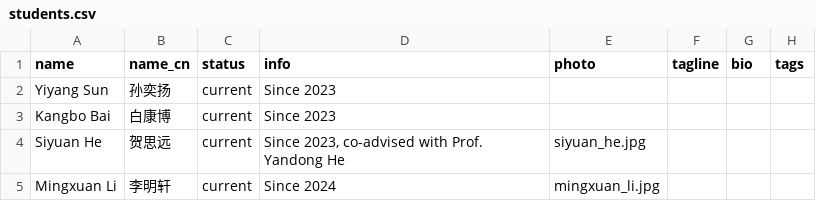
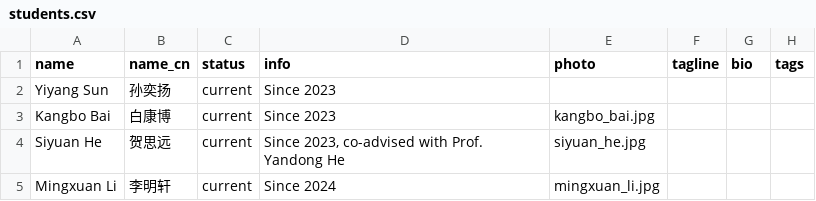
Before and after one commit to pku-pacific-lab/pku-pacific-lab.github.io, a CSV file: data/students.csv, drawn as a sheet; only a part is shown.

Commit message:
Add Kangbo Bai photo

```diff
--- a/data/students.csv
+++ b/data/students.csv
@@ -2,3 +2,3 @@ name,name_cn,status,info,photo,tagline,bio,tags
 Yiyang Sun,孙奕扬,current,Since 2023,,,,
-Kangbo Bai,白康博,current,Since 2023,,,,
+Kangbo Bai,白康博,current,Since 2023,kangbo_bai.jpg,,,
 Siyuan He,贺思远,current,"Since 2023, co-advised with Prof. Yandong He",siyuan_he.jpg,,,
```
Also changed, not shown: 2 other files.
